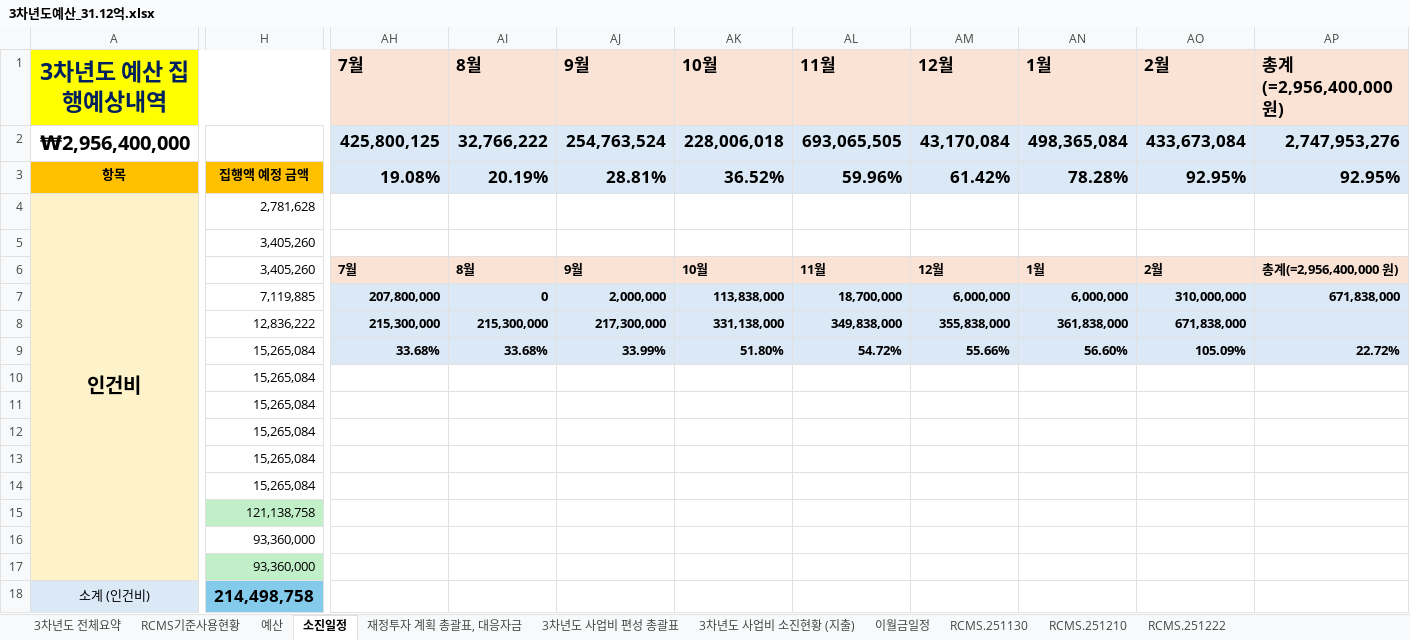
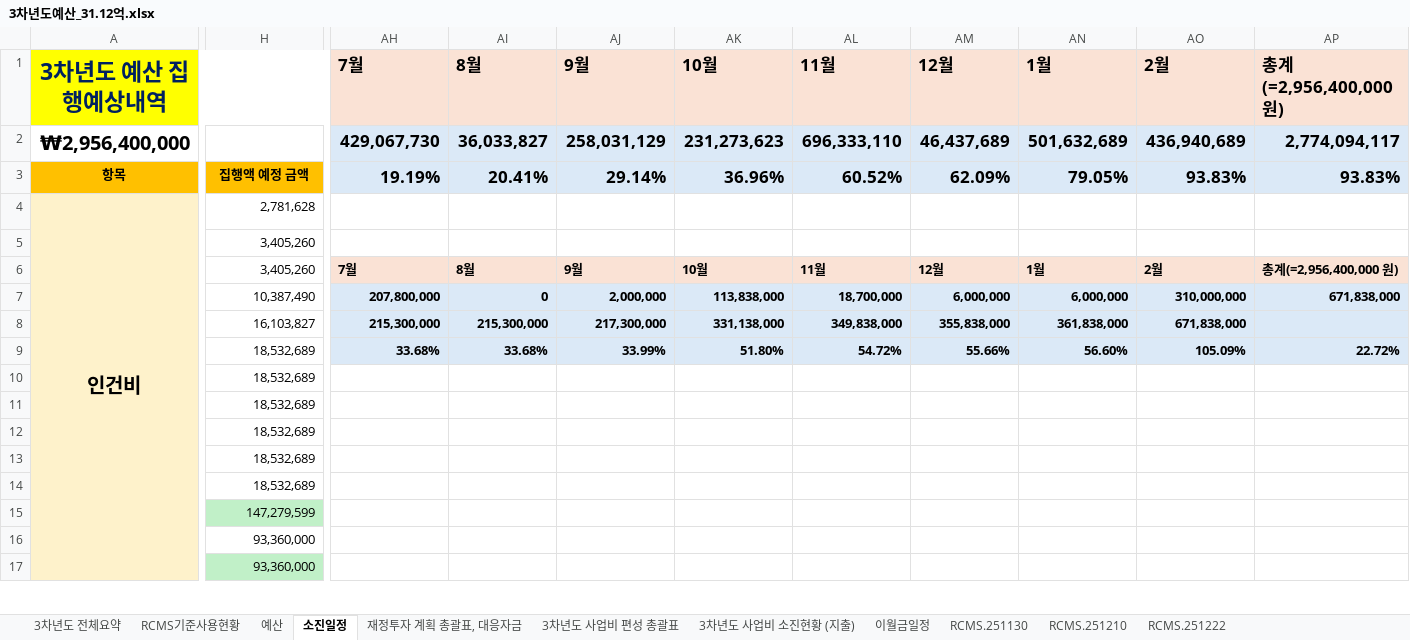
Before and after one commit to vectorcont62-dev/SSSU-third, an Excel workbook: 3차년도예산_31.12억.xlsx, sheet 소진일정, drawn as a sheet; only a part is shown, gaps mark what is left out; values as stored, in another font and other column widths than the file's, no borders; charts and pictures not drawn; removed rows and columns are numbered as before the commit, all else as after; rows hold the shown columns only; the diff covers the shown part only; the diff names each change by its address in the sheet, - before the commit and + after, or states it on an @@ line.

```diff
--- a/3차년도예산_31.12억.xlsx (sheet 소진일정)
+++ b/3차년도예산_31.12억.xlsx (sheet 소진일정)
-AH2 (7월): 425,800,125
+AH2 (7월): 429,067,730
-AI2 (8월): 32,766,222
+AI2 (8월): 36,033,827
-AJ2 (9월): 254,763,524
+AJ2 (9월): 258,031,129
-AK2 (10월): 228,006,018
+AK2 (10월): 231,273,623
-AL2 (11월): 693,065,505
+AL2 (11월): 696,333,110
-AM2 (12월): 43,170,084
+AM2 (12월): 46,437,689
-AN2 (1월): 498,365,084
+AN2 (1월): 501,632,689
-AO2 (2월): 433,673,084
+AO2 (2월): 436,940,689
-AP2 (총계(=2,956,400,000 원)): 2,747,953,276
+AP2 (총계(=2,956,400,000 원)): 2,774,094,117
-AH3 (7월): 19.08%
+AH3 (7월): 19.19%
-AI3 (8월): 20.19%
+AI3 (8월): 20.41%
-AJ3 (9월): 28.81%
+AJ3 (9월): 29.14%
-AK3 (10월): 36.52%
+AK3 (10월): 36.96%
-AL3 (11월): 59.96%
+AL3 (11월): 60.52%
-AM3 (12월): 61.42%
+AM3 (12월): 62.09%
-AN3 (1월): 78.28%
+AN3 (1월): 79.05%
-AO3 (2월): 92.95%
+AO3 (2월): 93.83%
-AP3 (총계(=2,956,400,000 원)): 92.95%
+AP3 (총계(=2,956,400,000 원)): 93.83%
-H7: 7,119,885
+H7: 10,387,490
-H8: 12,836,222
+H8: 16,103,827
-H9:H14: 15,265,084
+H9:H14: 18,532,689
-row 15:  | 121,138,758
+row 15:  | 147,279,599
-row 18: 소계 (인건비) | 214,498,758
```
Also changed, not shown: 2 added rows, 1 removed row and 13 edited cells elsewhere in this sheet, sheet RCMS.251222, sheet 예산, sheet 3차년도 전체요약, sheet 재정투자 계획 총괄표, 대응자금, sheet 3차년도 사업비 편성 총괄표, sheet 3차년도 사업비 소진현황 (지출), 1 more sheet, formulas that keep their value, charts or pictures, 1 other file.
